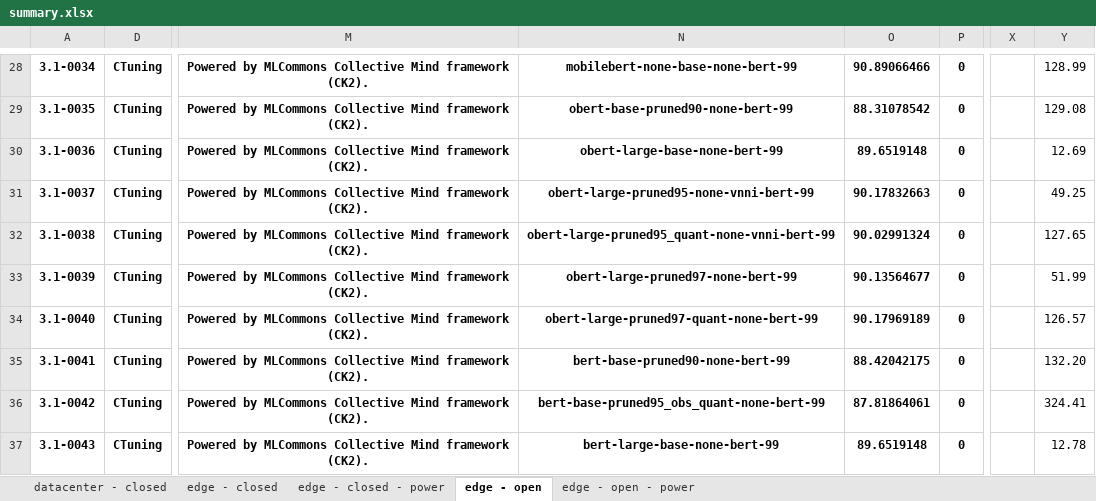
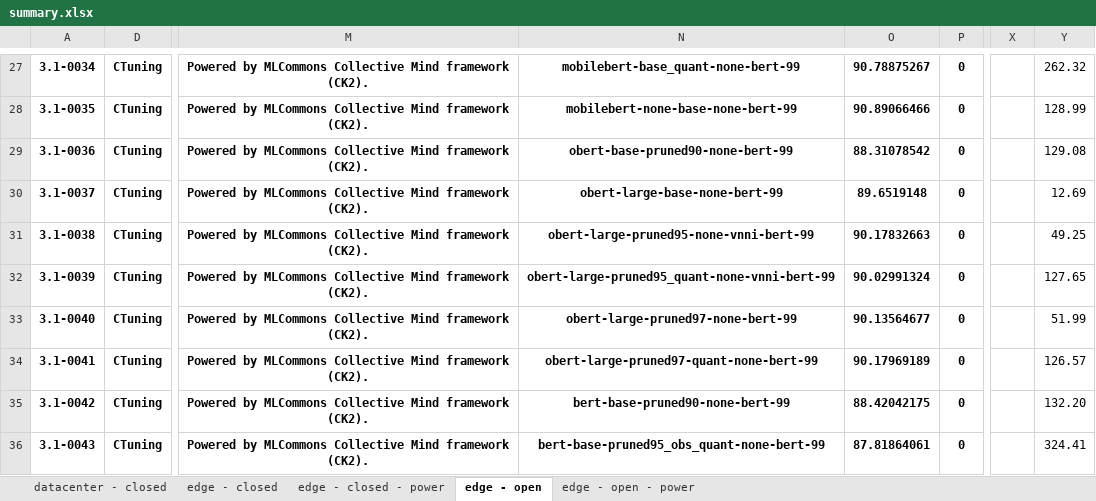
Before and after one commit to ctuning/mlperf_inference_submissions_v3.1, an Excel workbook: summary.xlsx, sheet edge - open, drawn as a sheet; only a part is shown, gaps mark what is left out; values as stored, in another font and other column widths than the file's, no borders; conditional formats not drawn; addresses are those after the commit; the diff covers the shown part only; the diff names each change by its address in the sheet, - before the commit and + after, or states it on an @@ line.

```diff
--- a/summary.xlsx (sheet edge - open)
+++ b/summary.xlsx (sheet edge - open)
-N27: mobilebert-none-base-none-bert-99
+N27: mobilebert-base_quant-none-bert-99
-O27: 90.89066466
+O27: 90.78875267
-Y27: 128.99
+Y27: 262.32
-N28: obert-base-pruned90-none-bert-99
+N28: mobilebert-none-base-none-bert-99
-O28: 88.31078542
+O28: 90.89066466
-Y28: 129.08
+Y28: 128.99
-N29: obert-large-base-none-bert-99
+N29: obert-base-pruned90-none-bert-99
-O29: 89.6519148
+O29: 88.31078542
-Y29: 12.69
+Y29: 129.08
-N30: obert-large-pruned95-none-vnni-bert-99
+N30: obert-large-base-none-bert-99
-O30: 90.17832663
+O30: 89.6519148
-Y30: 49.25
+Y30: 12.69
-N31: obert-large-pruned95_quant-none-vnni-bert-99
+N31: obert-large-pruned95-none-vnni-bert-99
-O31: 90.02991324
+O31: 90.17832663
-Y31: 127.65
+Y31: 49.25
-N32: obert-large-pruned97-none-bert-99
+N32: obert-large-pruned95_quant-none-vnni-bert-99
-O32: 90.13564677
+O32: 90.02991324
-Y32: 51.99
+Y32: 127.65
-N33: obert-large-pruned97-quant-none-bert-99
+N33: obert-large-pruned97-none-bert-99
-O33: 90.17969189
+O33: 90.13564677
-Y33: 126.57
+Y33: 51.99
-N34: bert-base-pruned90-none-bert-99
+N34: obert-large-pruned97-quant-none-bert-99
-O34: 88.42042175
+O34: 90.17969189
-Y34: 132.20
+Y34: 126.57
-N35: bert-base-pruned95_obs_quant-none-bert-99
+N35: bert-base-pruned90-none-bert-99
-O35: 87.81864061
+O35: 88.42042175
-Y35: 324.41
+Y35: 132.20
-N36: bert-large-base-none-bert-99
+N36: bert-base-pruned95_obs_quant-none-bert-99
-O36: 89.6519148
+O36: 87.81864061
-Y36: 12.78
+Y36: 324.41
```
Also changed, not shown: 2 added rows, 2 removed rows, 1008 edited cells and merged cells elsewhere in this sheet, sheet edge - open - power, sheet edge - closed, formulas that keep their value, hidden cells, 4 other files.
